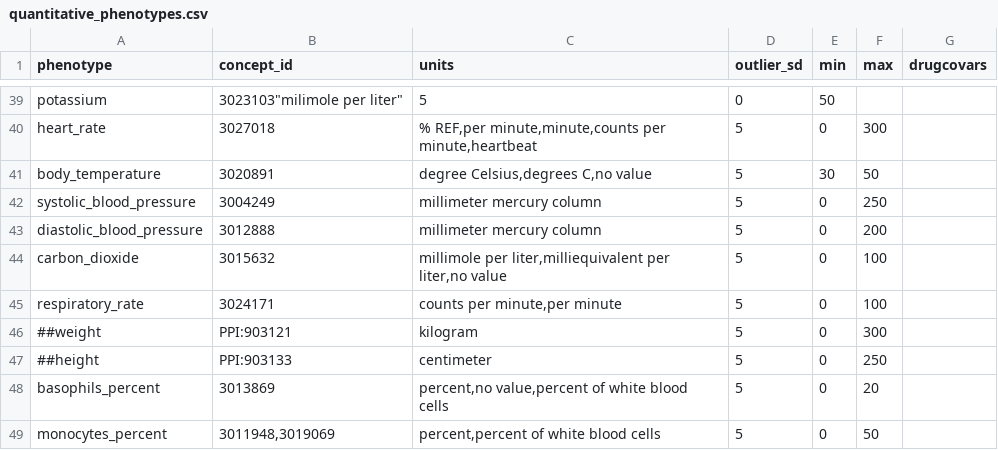
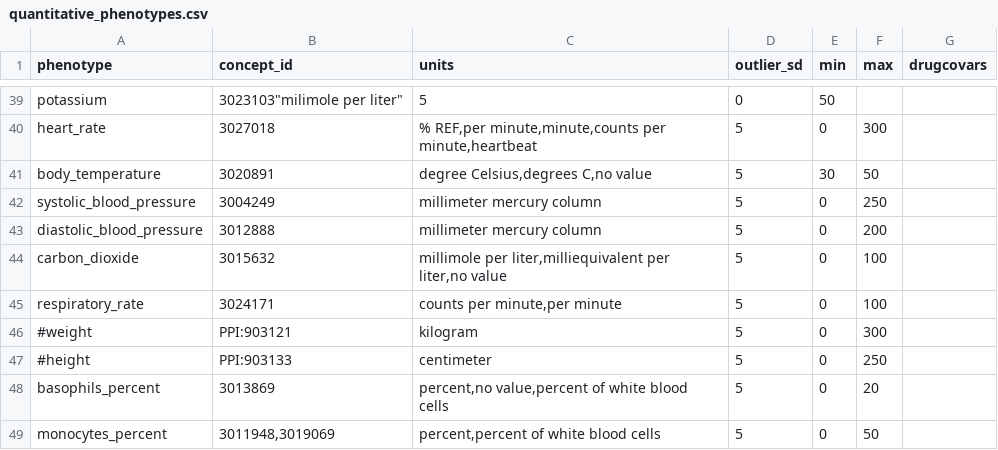
Before and after one commit to CAST-genomics/cast-workflows, a CSV file: gwas/aou/phenotype_preprocessing/quantitative_phenotypes.csv, drawn as a sheet; only a part is shown, gaps mark what is left out.

Commit message:
update more phenotypes

```diff
--- a/gwas/aou/phenotype_preprocessing/quantitative_phenotypes.csv
+++ b/gwas/aou/phenotype_preprocessing/quantitative_phenotypes.csv
@@ -45,4 +45,4 @@ carbon_dioxide,3015632,"millimole per liter,milliequivalent per liter,no value",
 respiratory_rate,3024171,"counts per minute,per minute",5,0,100,
-##weight,PPI:903121,"kilogram",5,0,300,
-##height,PPI:903133,"centimeter",5,0,250,
+#weight,PPI:903121,"kilogram",5,0,300,
+#height,PPI:903133,"centimeter",5,0,250,
 basophils_percent,3013869,"percent,no value,percent of white blood cells",5,0,20,
```
